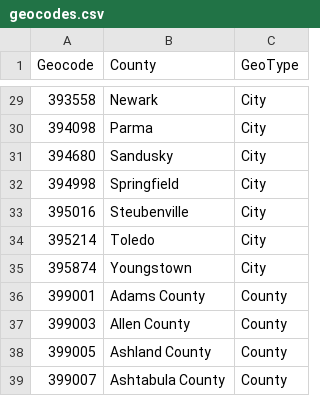
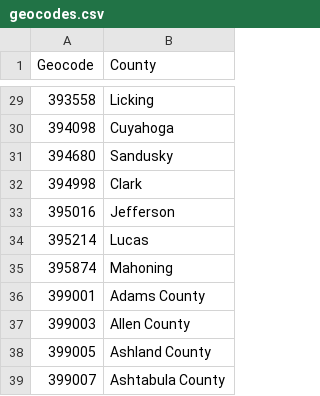
Before and after one commit to COHHIO/COHHIOHMIS, a CSV file: public_data/geocodes.csv, drawn as a sheet; only a part is shown, gaps mark what is left out; the diff covers the shown part only; the diff names each change by its address in the sheet, - before the commit and + after, or states it on an @@ line.

```diff
--- a/public_data/geocodes.csv
+++ b/public_data/geocodes.csv
-column C (GeoType), rows 29-39: City | City | City | City | City | City | City | County | County | County | County
-B29 (County): Newark
+B29 (County): Licking
-B30 (County): Parma
+B30 (County): Cuyahoga
-B32 (County): Springfield
+B32 (County): Clark
-B33 (County): Steubenville
+B33 (County): Jefferson
-B34 (County): Toledo
+B34 (County): Lucas
-B35 (County): Youngstown
+B35 (County): Mahoning
```
Also changed, not shown: 26 edited cells elsewhere in this file.
